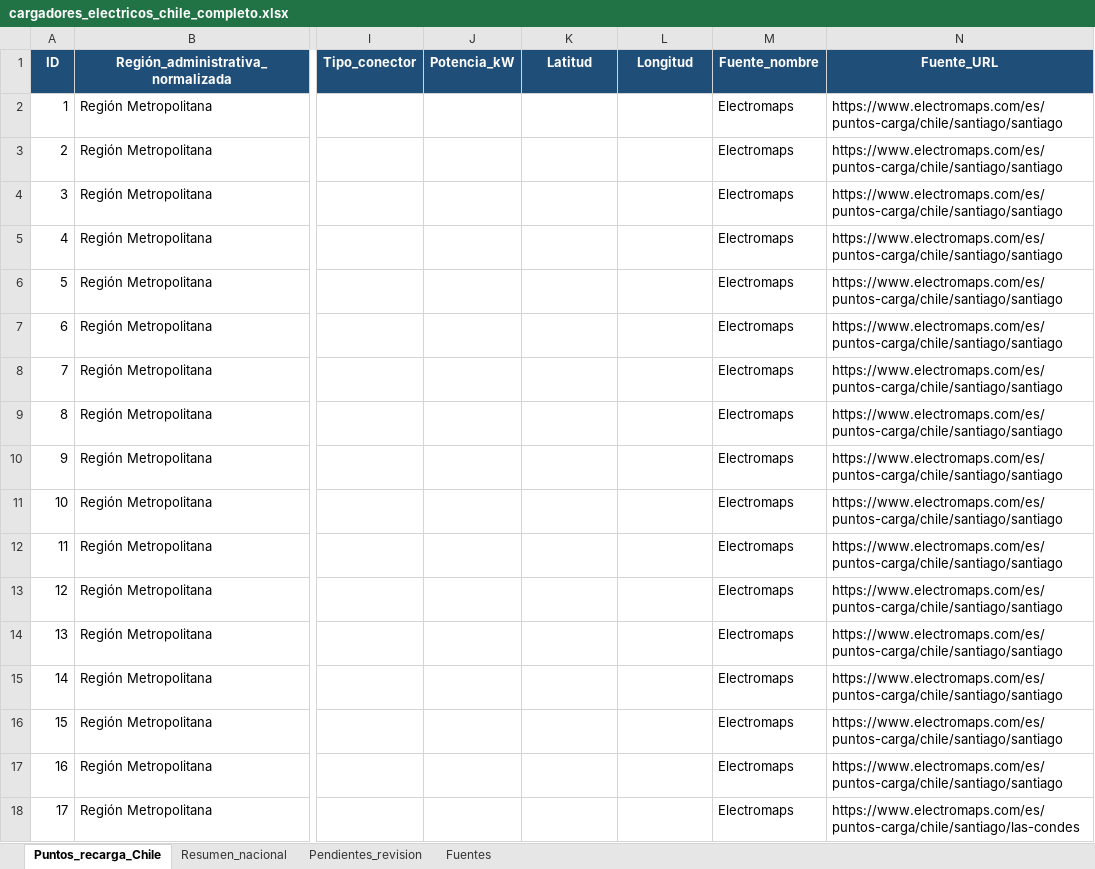
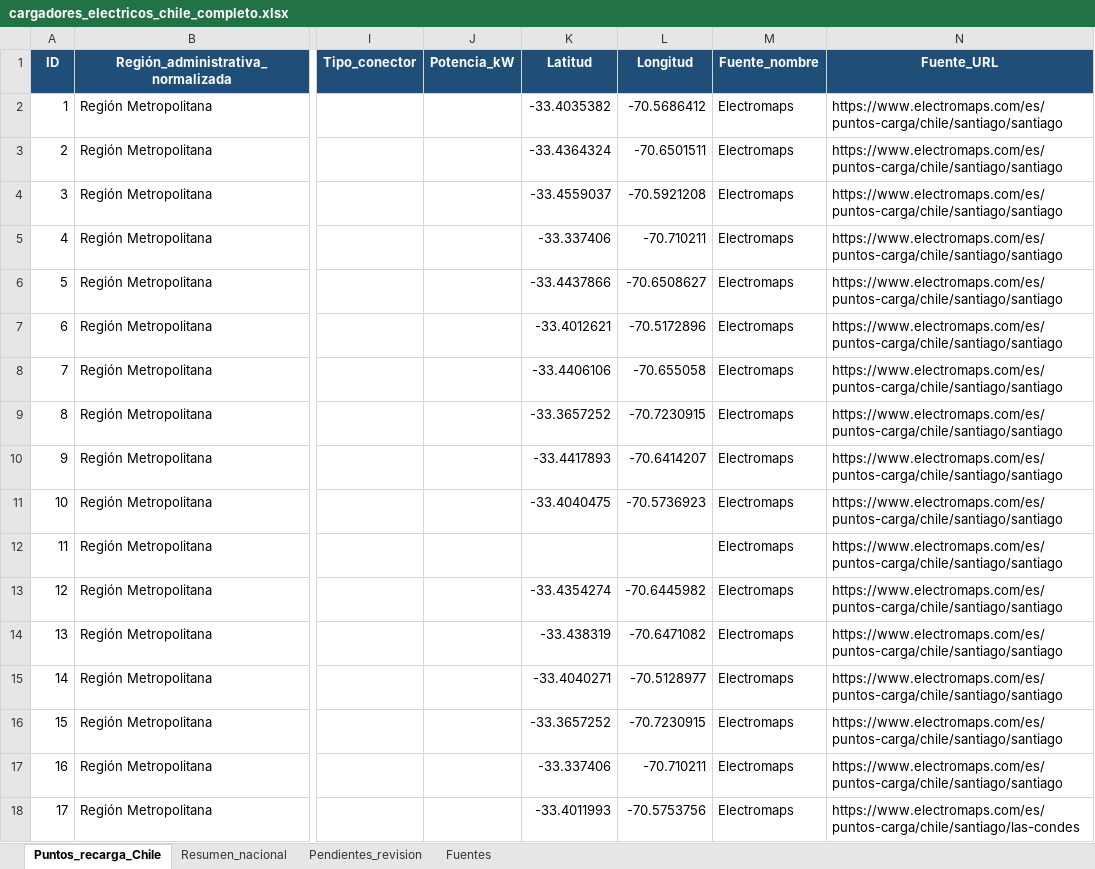
Before and after one commit to permifydev/practica-georeferenciacion, an Excel workbook: cargadores/data/cargadores_electricos_chile_completo.xlsx, sheet Puntos_recarga_Chile, drawn as a sheet; only a part is shown, gaps mark what is left out; values as stored, in another font and other column widths than the file's, no borders; table styles not drawn; the diff covers the shown part only; the diff names each change by its address in the sheet, - before the commit and + after, or states it on an @@ line.

Commit message:
Actualiza coordenadas de cargadores

```diff
--- a/cargadores/data/cargadores_electricos_chile_completo.xlsx (sheet Puntos_recarga_Chile)
+++ b/cargadores/data/cargadores_electricos_chile_completo.xlsx (sheet Puntos_recarga_Chile)
-K2 (Latitud): (empty)
+K2 (Latitud): -33.4035382
-L2 (Longitud): (empty)
+L2 (Longitud): -70.5686412
-K3 (Latitud): (empty)
+K3 (Latitud): -33.4364324
-L3 (Longitud): (empty)
+L3 (Longitud): -70.6501511
-K4 (Latitud): (empty)
+K4 (Latitud): -33.4559037
-L4 (Longitud): (empty)
+L4 (Longitud): -70.5921208
-K5 (Latitud): (empty)
+K5 (Latitud): -33.337406
-L5 (Longitud): (empty)
+L5 (Longitud): -70.710211
-K6 (Latitud): (empty)
+K6 (Latitud): -33.4437866
-L6 (Longitud): (empty)
+L6 (Longitud): -70.6508627
-K7 (Latitud): (empty)
+K7 (Latitud): -33.4012621
-L7 (Longitud): (empty)
+L7 (Longitud): -70.5172896
-K8 (Latitud): (empty)
+K8 (Latitud): -33.4406106
-L8 (Longitud): (empty)
+L8 (Longitud): -70.655058
-K9 (Latitud): (empty)
+K9 (Latitud): -33.3657252
-L9 (Longitud): (empty)
+L9 (Longitud): -70.7230915
-K10 (Latitud): (empty)
+K10 (Latitud): -33.4417893
-L10 (Longitud): (empty)
+L10 (Longitud): -70.6414207
-K11 (Latitud): (empty)
+K11 (Latitud): -33.4040475
-L11 (Longitud): (empty)
+L11 (Longitud): -70.5736923
-K13 (Latitud): (empty)
+K13 (Latitud): -33.4354274
-L13 (Longitud): (empty)
+L13 (Longitud): -70.6445982
-K14 (Latitud): (empty)
+K14 (Latitud): -33.438319
-L14 (Longitud): (empty)
+L14 (Longitud): -70.6471082
-K15 (Latitud): (empty)
+K15 (Latitud): -33.4040271
-L15 (Longitud): (empty)
+L15 (Longitud): -70.5128977
-K16 (Latitud): (empty)
+K16 (Latitud): -33.3657252
-L16 (Longitud): (empty)
+L16 (Longitud): -70.7230915
-K17 (Latitud): (empty)
+K17 (Latitud): -33.337406
-L17 (Longitud): (empty)
+L17 (Longitud): -70.710211
-K18 (Latitud): (empty)
+K18 (Latitud): -33.4011993
-L18 (Longitud): (empty)
+L18 (Longitud): -70.5753756
```
Also changed, not shown: 340 edited cells elsewhere in this sheet, 3 other files.
